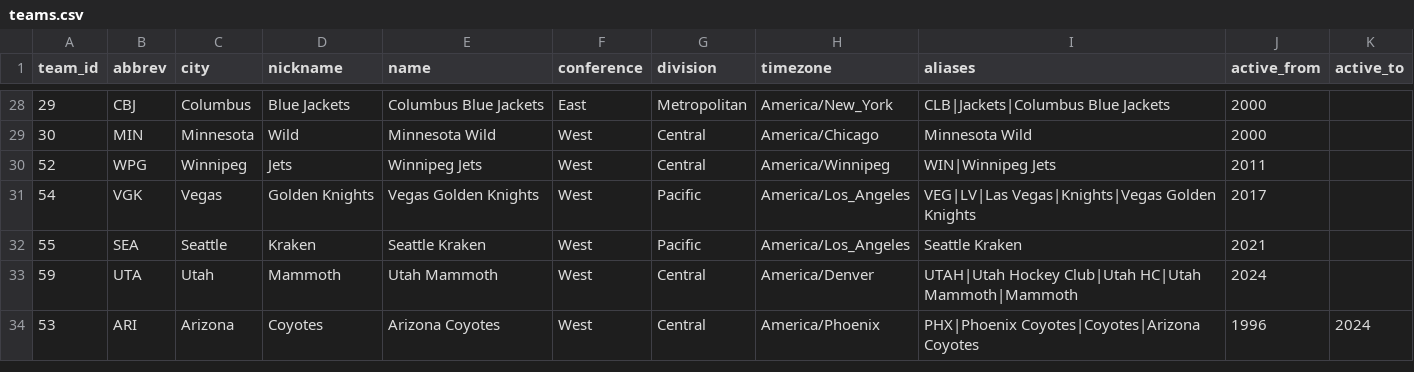
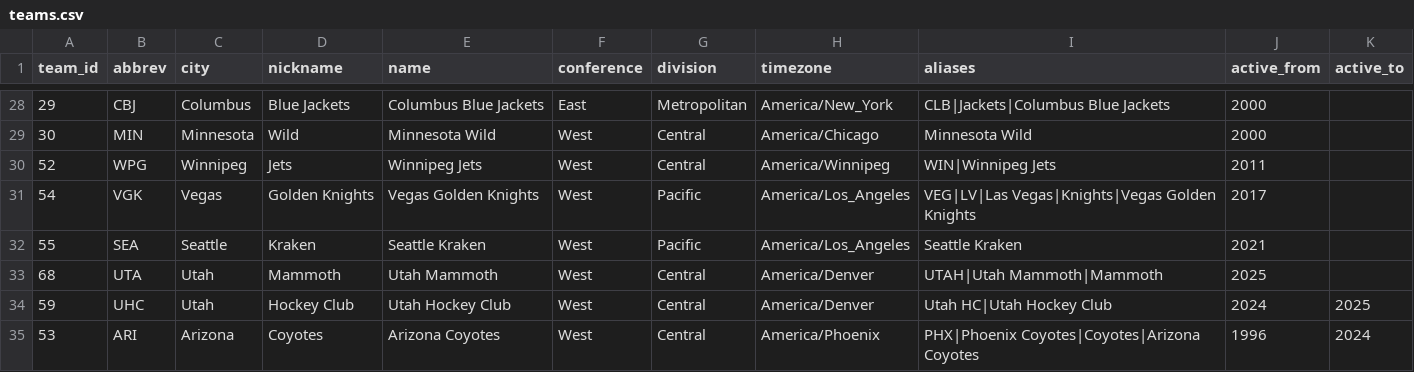
Before and after one commit to chmoses98/NHL-edge-finder, a CSV file: data/identity/teams.csv, drawn as a sheet; only a part is shown, gaps mark what is left out.

```diff
--- a/data/identity/teams.csv
+++ b/data/identity/teams.csv
@@ -32,3 +32,4 @@ team_id,abbrev,city,nickname,name,conference,division,timezone,aliases,active_fr
 55,SEA,Seattle,Kraken,Seattle Kraken,West,Pacific,America/Los_Angeles,Seattle Kraken,2021,
-59,UTA,Utah,Mammoth,Utah Mammoth,West,Central,America/Denver,UTAH|Utah Hockey Club|Utah HC|Utah Mammoth|Mammoth,2024,
+68,UTA,Utah,Mammoth,Utah Mammoth,West,Central,America/Denver,UTAH|Utah Mammoth|Mammoth,2025,
+59,UHC,Utah,Hockey Club,Utah Hockey Club,West,Central,America/Denver,Utah HC|Utah Hockey Club,2024,2025
 53,ARI,Arizona,Coyotes,Arizona Coyotes,West,Central,America/Phoenix,PHX|Phoenix Coyotes|Coyotes|Arizona Coyotes,1996,2024
```
Also changed, not shown: 20 other files.
